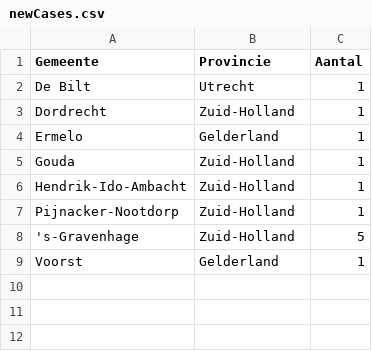
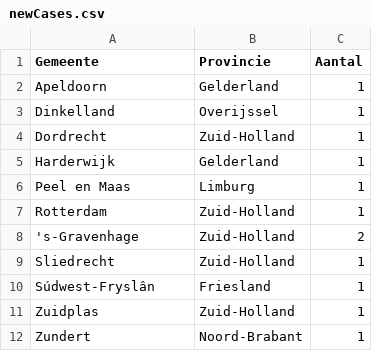
Before and after one commit to seriousme/ncov-stats, a CSV file: results/newCases.csv, drawn as a sheet.

```diff
--- a/results/newCases.csv
+++ b/results/newCases.csv
@@ -1,9 +1,12 @@
 Gemeente,Provincie,Aantal
-De Bilt,Utrecht,1
+Apeldoorn,Gelderland,1
+Dinkelland,Overijssel,1
 Dordrecht,Zuid-Holland,1
-Ermelo,Gelderland,1
-Gouda,Zuid-Holland,1
-Hendrik-Ido-Ambacht,Zuid-Holland,1
-Pijnacker-Nootdorp,Zuid-Holland,1
-'s-Gravenhage,Zuid-Holland,5
-Voorst,Gelderland,1
+Harderwijk,Gelderland,1
+Peel en Maas,Limburg,1
+Rotterdam,Zuid-Holland,1
+'s-Gravenhage,Zuid-Holland,2
+Sliedrecht,Zuid-Holland,1
+Súdwest-Fryslân,Friesland,1
+Zuidplas,Zuid-Holland,1
+Zundert,Noord-Brabant,1
```
Also changed, not shown: results/numbersPerProvince.csv, results/placesPerProvince.csv, 16 other files.
